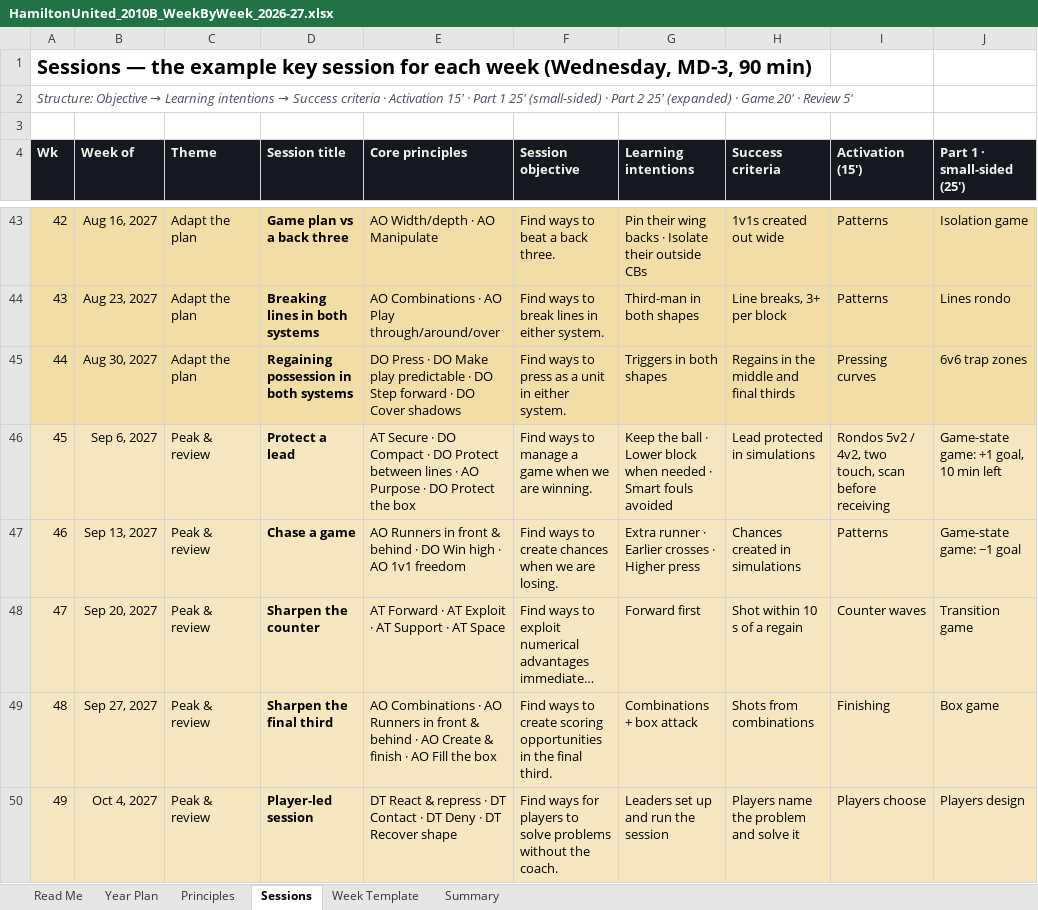
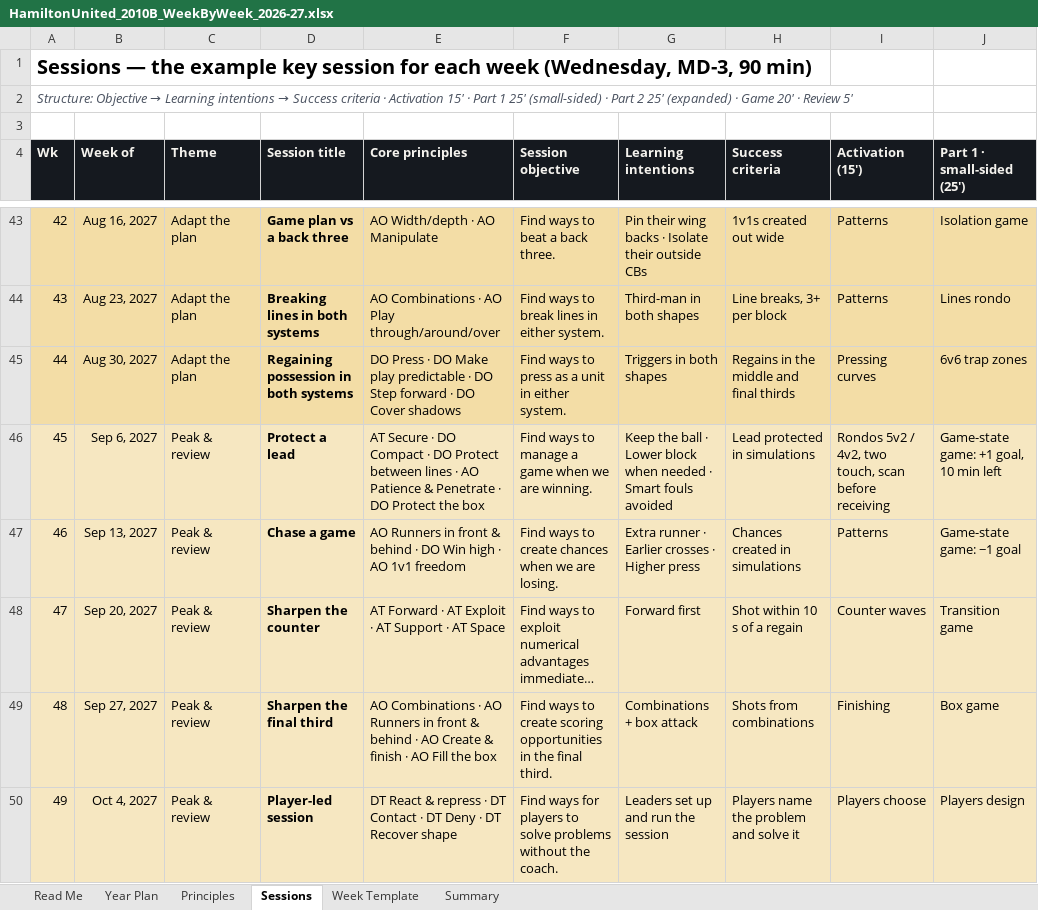
Before and after one commit to mirtogianfranco-stack/ninetyplus, an Excel workbook: deliverables/hamilton/HamiltonUnited_2010B_WeekByWeek_2026-27.xlsx, sheet Sessions, drawn as a sheet; only a part is shown, gaps mark what is left out; long unchanged cells end in …; values as stored, in another font and other column widths than the file's, no borders; charts and pictures not drawn; the diff covers the shown part only; the diff names each change by its address in the sheet, - before the commit and + after, or states it on an @@ line.

```diff
--- a/deliverables/hamilton/HamiltonUnited_2010B_WeekByWeek_2026-27.xlsx (sheet Sessions)
+++ b/deliverables/hamilton/HamiltonUnited_2010B_WeekByWeek_2026-27.xlsx (sheet Sessions)
-E46 (Core principles): …· AO Purpose · DO…
+E46 (Core principles): …· AO Patience & Penetrate · DO…
```
Also changed, not shown: 8 edited cells elsewhere in this sheet, sheet Year Plan, sheet Principles, charts or pictures.
